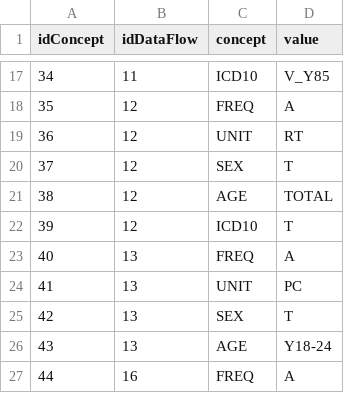
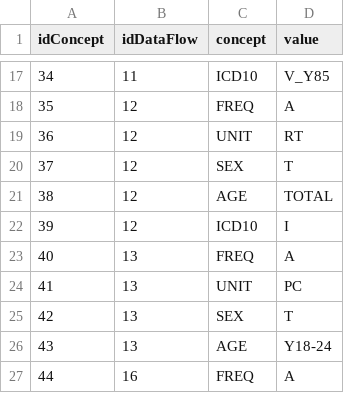
Before and after one commit to Giackgamba/PAT-RegB, a CSV file: backupData/tabConcepts.csv, drawn as a sheet; only a part is shown, gaps mark what is left out.

```diff
--- a/backupData/tabConcepts.csv
+++ b/backupData/tabConcepts.csv
@@ -21,3 +21,3 @@
 38;12;"AGE";"TOTAL"
-39;12;"ICD10";"T"
+39;12;"ICD10";"I"
 40;13;"FREQ";"A"
```
Also changed, not shown: backupData/demo_r_mlifexp-8.csv, backupData/hlth_cd_acdr-12.csv, 4 other files.
